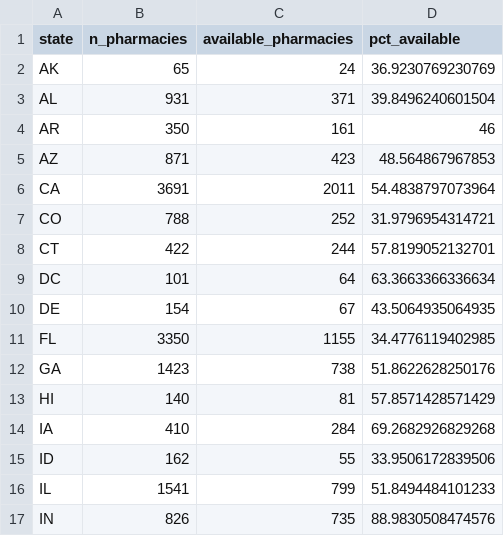
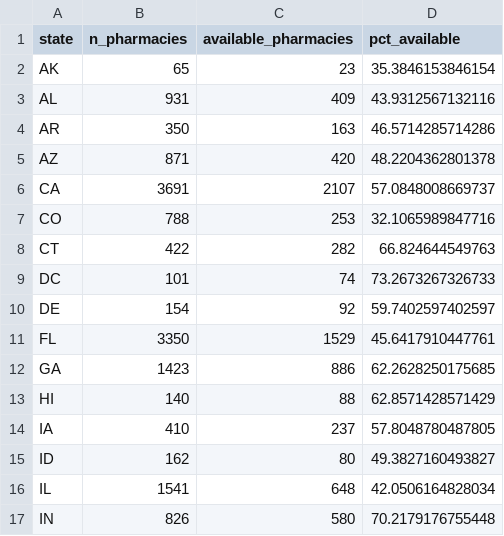
Before and after one commit to bhrenton/cdc-vaccination-data, a CSV file: vaccine_spotter_states.csv, drawn as a sheet; only a part is shown; the diff covers the shown part only.

```diff
--- a/vaccine_spotter_states.csv
+++ b/vaccine_spotter_states.csv
@@ -1,17 +1,17 @@
 "state","n_pharmacies","available_pharmacies","pct_available"
-"AK",65,24,36.9230769230769
-"AL",931,371,39.8496240601504
-"AR",350,161,46
-"AZ",871,423,48.564867967853
-"CA",3691,2011,54.4838797073964
-"CO",788,252,31.9796954314721
-"CT",422,244,57.8199052132701
-"DC",101,64,63.3663366336634
-"DE",154,67,43.5064935064935
-"FL",3350,1155,34.4776119402985
-"GA",1423,738,51.8622628250176
-"HI",140,81,57.8571428571429
-"IA",410,284,69.2682926829268
-"ID",162,55,33.9506172839506
-"IL",1541,799,51.8494484101233
-"IN",826,735,88.9830508474576
+"AK",65,23,35.3846153846154
+"AL",931,409,43.9312567132116
+"AR",350,163,46.5714285714286
+"AZ",871,420,48.2204362801378
+"CA",3691,2107,57.0848008669737
+"CO",788,253,32.1065989847716
+"CT",422,282,66.824644549763
+"DC",101,74,73.2673267326733
+"DE",154,92,59.7402597402597
+"FL",3350,1529,45.6417910447761
+"GA",1423,886,62.2628250175685
+"HI",140,88,62.8571428571429
+"IA",410,237,57.8048780487805
+"ID",162,80,49.3827160493827
+"IL",1541,648,42.0506164828034
+"IN",826,580,70.2179176755448
```
Also changed, not shown: 68 edited cells elsewhere in this file, vaccine_counties_sites.csv.
